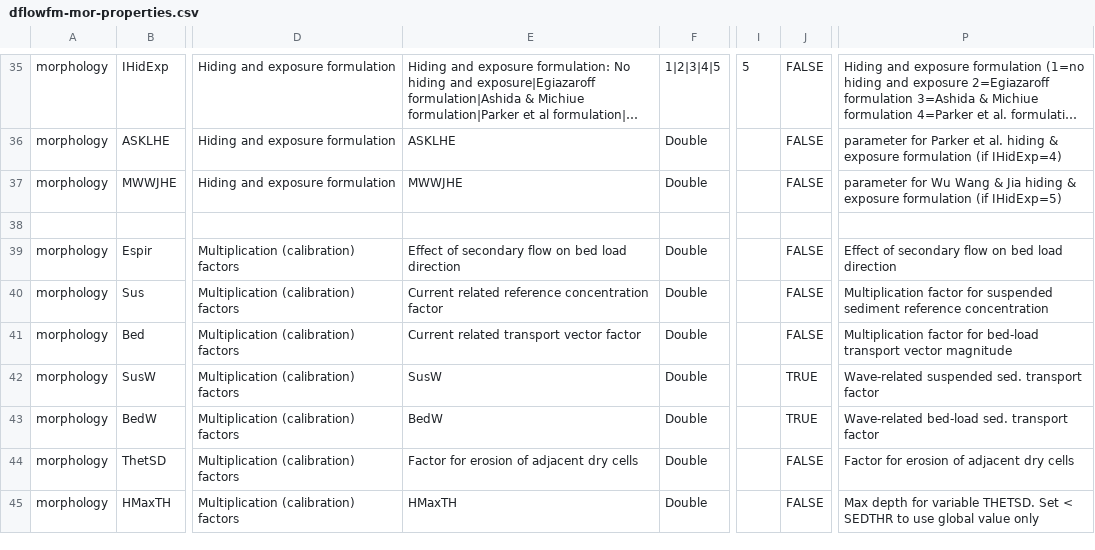
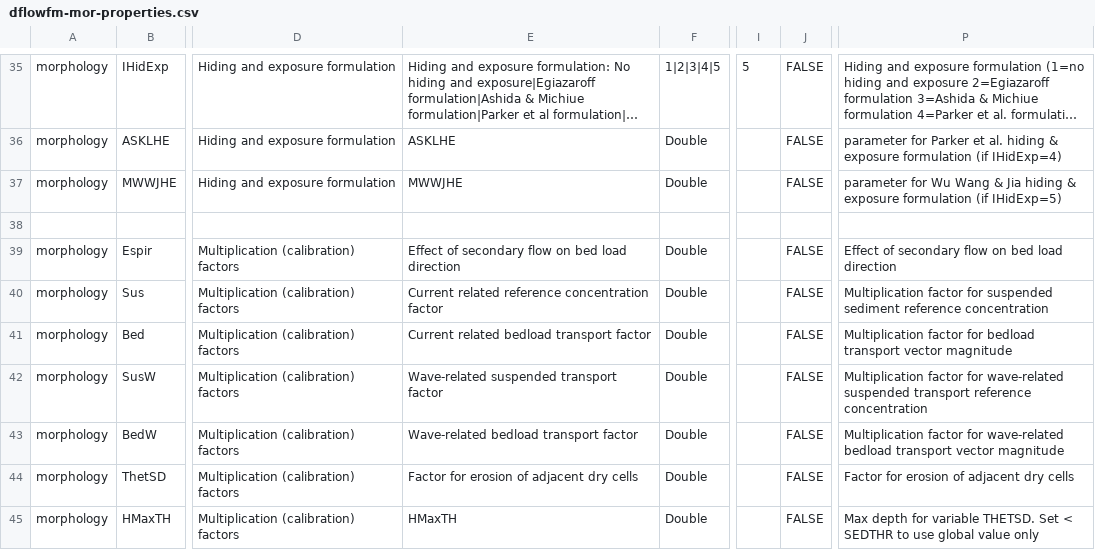
Before and after one commit to Deltares-research/DHYDROGUI, a CSV file: src/DeltaShell.Plugins.FMSuite.FlowFM/CsvFiles/dflowfm-mor-properties.csv, drawn as a sheet; only a part is shown, gaps mark what is left out; long unchanged cells end in …; the diff names each change by its address in the sheet, - before the commit and + after, or states it on an @@ line.

Commit message:
D3DFMIQ-1797 Updated csv files dflowfm-mor-properties.csv and dflowfm-properties.csv.
Former-commit-id: b9a83e246a507a07afbed7ba6da636803a6db4ba
Former-commit-id: 9ce9bea2148fcbb2a71ac7bf126ca488f30bdba7

```diff
--- a/src/DeltaShell.Plugins.FMSuite.FlowFM/CsvFiles/dflowfm-mor-properties.csv
+++ b/src/DeltaShell.Plugins.FMSuite.FlowFM/CsvFiles/dflowfm-mor-properties.csv
-E41: Current related transport vector factor
+E41: Current related bedload transport factor
-P41: …factor for bed-load transport vector…
+P41: …factor for bedload transport vector…
-E42: SusW
+E42: Wave-related suspended transport factor
-J42:J43: TRUE
+J42:J43: FALSE
-P42: Wave-related suspended sed. transport factor
+P42: Multiplication factor for wave-related suspended transport reference concentration
-E43: BedW
+E43: Wave-related bedload transport factor
-P43: Wave-related bed-load sed. transport factor
+P43: Multiplication factor for wave-related bedload transport vector magnitude
```
Also changed, not shown: src/DeltaShell.Plugins.FMSuite.FlowFM/CsvFiles/dflowfm-properties.csv.
